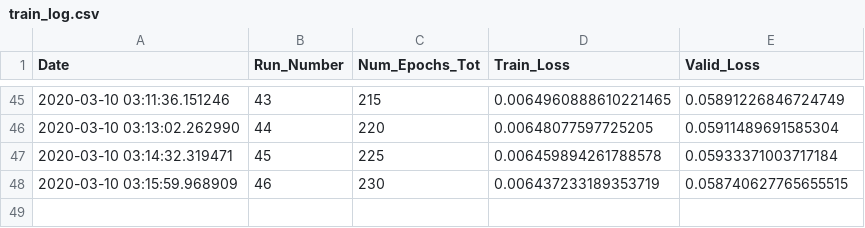
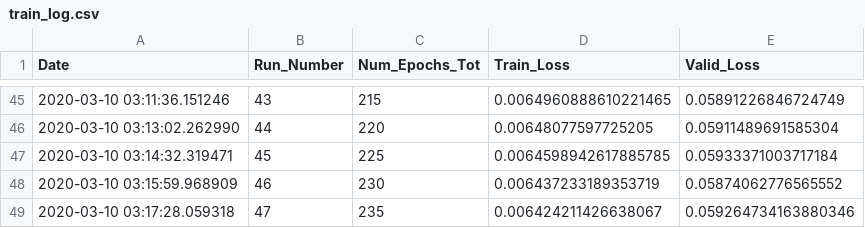
Before and after one commit to rashmi-raviprasad/springboard, a CSV file: faces_capstone2/train_log.csv, drawn as a sheet; only a part is shown, gaps mark what is left out.

Commit message:
trained_235_of_500_epochs

```diff
--- a/faces_capstone2/train_log.csv
+++ b/faces_capstone2/train_log.csv
@@ -46,3 +46,4 @@ Date,Run_Number,Num_Epochs_Tot,Train_Loss,Valid_Loss
 2020-03-10 03:13:02.262990,44,220,0.00648077597725205,0.05911489691585304
-2020-03-10 03:14:32.319471,45,225,0.006459894261788578,0.05933371003717184
-2020-03-10 03:15:59.968909,46,230,0.006437233189353719,0.058740627765655515
+2020-03-10 03:14:32.319471,45,225,0.0064598942617885785,0.05933371003717184
+2020-03-10 03:15:59.968909,46,230,0.006437233189353719,0.05874062776565552
+2020-03-10 03:17:28.059318,47,235,0.006424211426638067,0.059264734163880346
```
Also changed, not shown: 1 other file.
